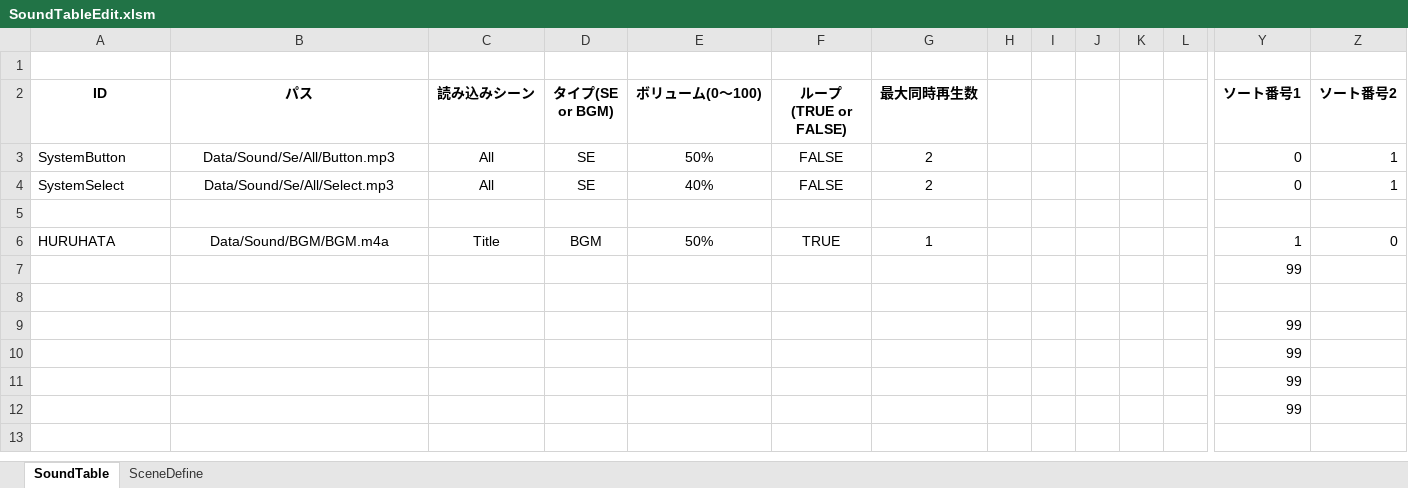
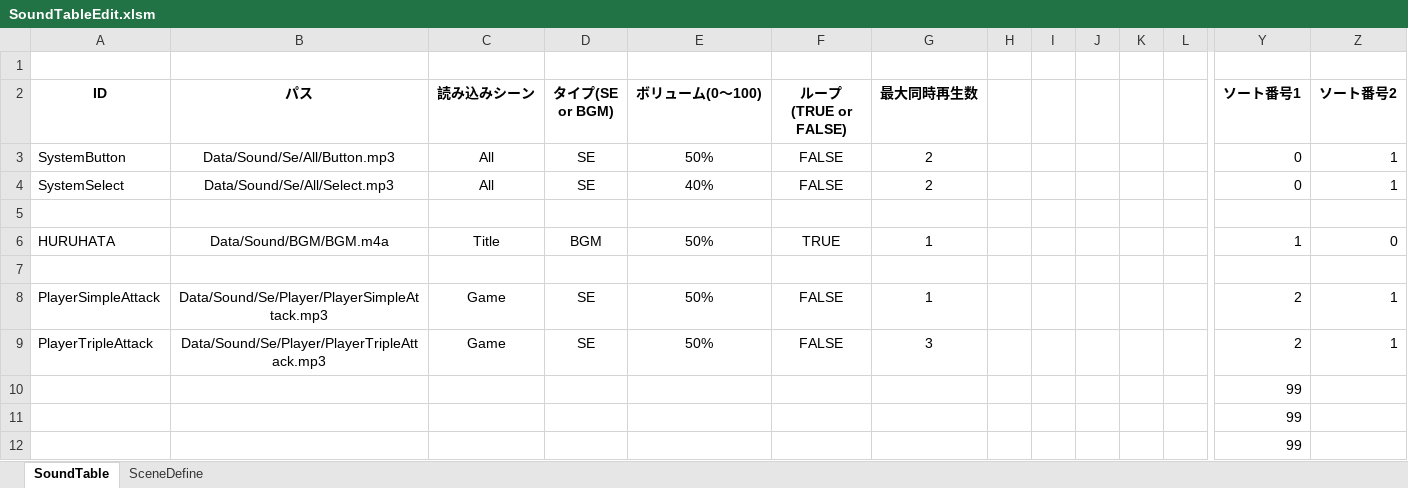
Before and after one commit to Hiro-317/2026_Summer_GameDev, an Excel workbook: Project/Data/Sound/SoundTableEdit.xlsm, sheet SoundTable, drawn as a sheet; only a part is shown, gaps mark what is left out; values as stored, in another font and other column widths than the file's, no borders; charts and pictures not drawn; removed rows and columns are numbered as before the commit, all else as after; rows hold the shown columns only; the diff names each change by its address in the sheet, - before the commit and + after, or states it on an @@ line.

```diff
--- a/Project/Data/Sound/SoundTableEdit.xlsm (sheet SoundTable)
+++ b/Project/Data/Sound/SoundTableEdit.xlsm (sheet SoundTable)
-row 7:  |  |  |  |  |  |  |  |  |  |  |  | 99
-row 9:  |  |  |  |  |  |  |  |  |  |  |  | 99
+row 8: PlayerSimpleAttack | Data/Sound/Se/Player/PlayerSimpleAttack.mp3 | Game | SE | 50% | FALSE | 1 |  |  |  |  |  | 2 | 1
+row 9: PlayerTripleAttack | Data/Sound/Se/Player/PlayerTripleAttack.mp3 | Game | SE | 50% | FALSE | 3 |  |  |  |  |  | 2 | 1
```
Also changed, not shown: charts or pictures, 6 other files.
